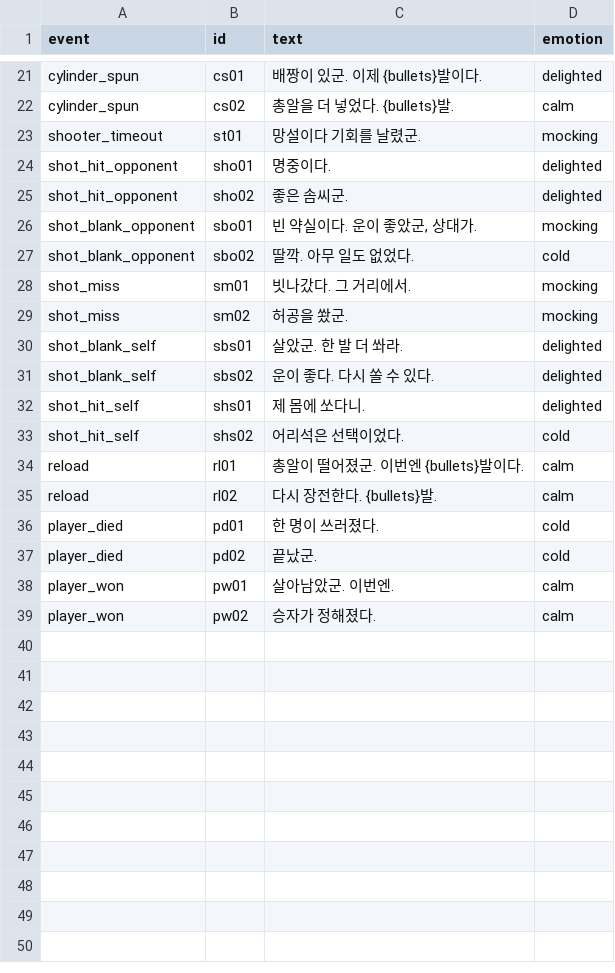
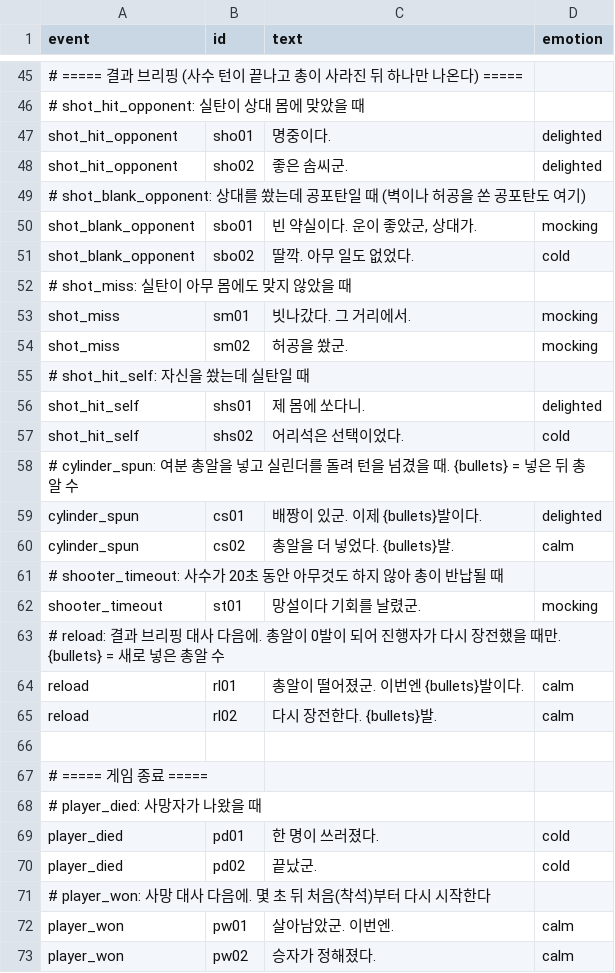
Before and after one commit to LeeChara/Unity_3D_VR_BombDefuse, a CSV file: Assets/_Project/Data/Dialogue/host_lines.csv, drawn as a sheet; only a part is shown, gaps mark what is left out; the diff covers the shown part only; the diff names each change by its address in the sheet, - before the commit and + after, or states it on an @@ line.

```diff
--- a/Assets/_Project/Data/Dialogue/host_lines.csv
+++ b/Assets/_Project/Data/Dialogue/host_lines.csv
+row 45: # ===== 결과 브리핑 (사수 턴이 끝나고 총이 사라진 뒤 하나만 나온다) =====
+row 46: # shot_hit_opponent: 실탄이 상대 몸에 맞았을 때
@@ row 24 moved to row 47: shot_hit_opponent @@
@@ row 25 moved to row 48: shot_hit_opponent @@
+row 49: # shot_blank_opponent: 상대를 쐈는데 공포탄일 때 (벽이나 허공을 쏜 공포탄도 여기)
@@ row 26 moved to row 50: shot_blank_opponent @@
@@ row 27 moved to row 51: shot_blank_opponent @@
+row 52: # shot_miss: 실탄이 아무 몸에도 맞지 않았을 때
@@ row 28 moved to row 53: shot_miss @@
@@ row 29 moved to row 54: shot_miss @@
+row 55: # shot_hit_self: 자신을 쐈는데 실탄일 때
@@ row 32 moved to row 56: shot_hit_self @@
@@ row 33 moved to row 57: shot_hit_self @@
+row 58: # cylinder_spun: 여분 총알을 넣고 실린더를 돌려 턴을 넘겼을 때. {bullets} = 넣은 뒤 총알 수
+row 61: # shooter_timeout: 사수가 20초 동안 아무것도 하지 않아 총이 반납될 때
@@ row 30 moved to row 42: shot_blank_self @@
@@ row 31 moved to row 43: shot_blank_self @@
+row 63: # reload: 결과 브리핑 대사 다음에. 총알이 0발이 되어 진행자가 다시 장전했을 때만. {bullets} = 새로 넣은 총알 수
+row 66: (empty)
+row 67: # ===== 게임 종료 =====
+row 68: # player_died: 사망자가 나왔을 때
+row 71: # player_won: 사망 대사 다음에. 몇 초 뒤 처음(착석)부터 다시 시작한다
```
Also changed, not shown: 22 added rows elsewhere in this file, 6 other files.
